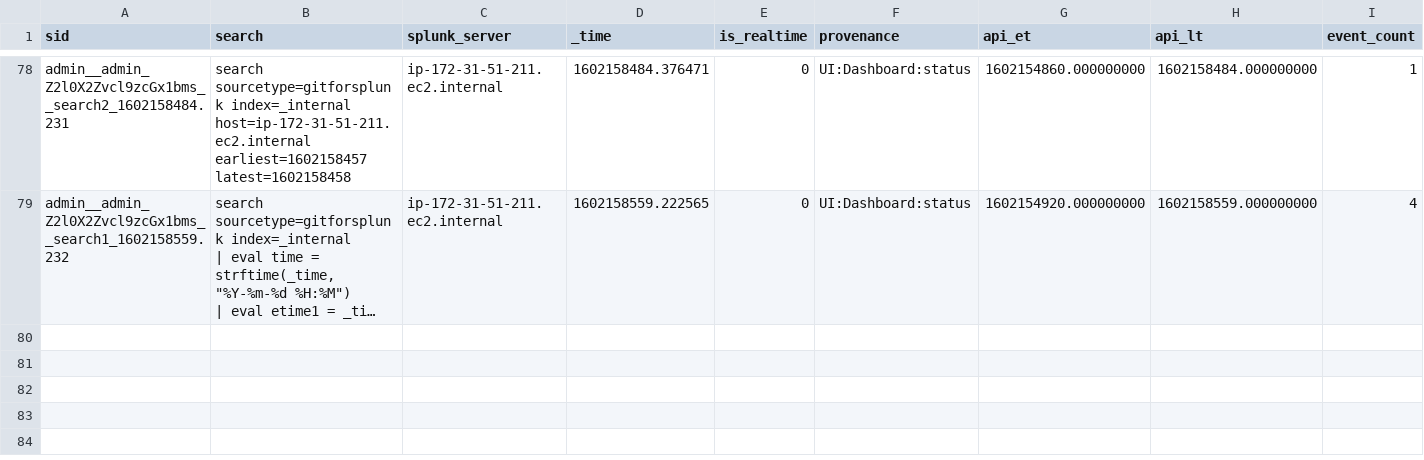
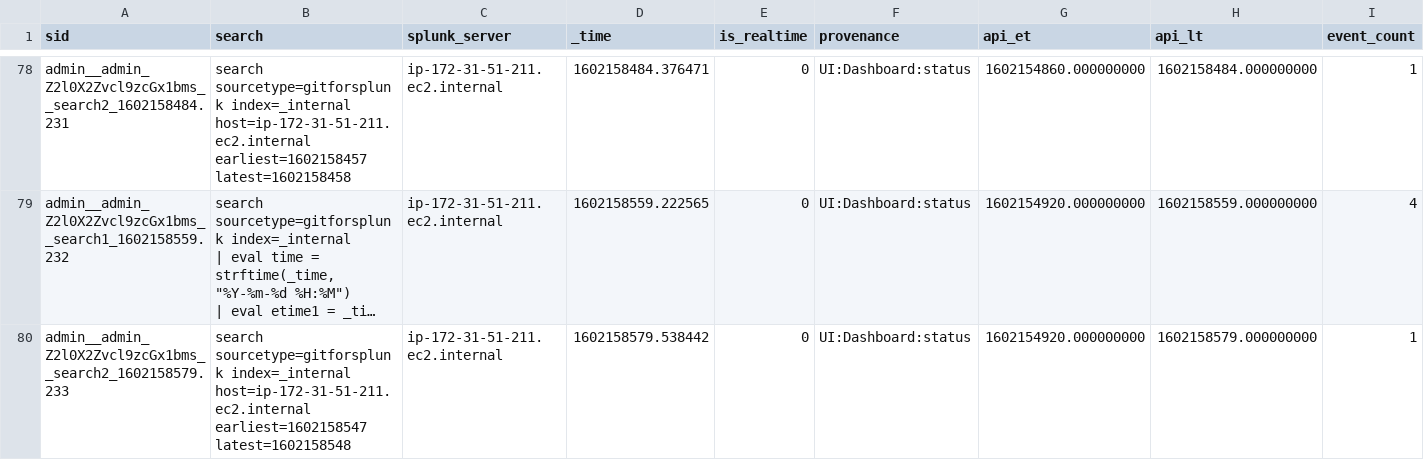
Before and after one commit to tyz51/splunk_config, a CSV file: users/admin/git_for_splunk/history/ip-172-31-51-211.ec2.internal.csv, drawn as a sheet; only a part is shown, gaps mark what is left out; long unchanged cells end in …; rows hold the shown columns only; the diff names each change by its address in the sheet, - before the commit and + after, or states it on an @@ line.

Commit message:
Auto: 189 MB,  1 file changed, 1 insertion(+)

```diff
--- a/users/admin/git_for_splunk/history/ip-172-31-51-211.ec2.internal.csv
+++ b/users/admin/git_for_splunk/history/ip-172-31-51-211.ec2.internal.csv
+row 80: admin__admin_Z2l0X2Zvcl9zcGx1bms__search2_1602158579.233 | search sourcetype=gitforsplunk index=_internal host=ip-172-31-51-211.ec2.internal earliest=1602158547 latest=1602158548 | ip-172-31-51-211.ec2.internal | 1602158579.538442 | 0 | UI:Dashboard:status | 1602154920.000000000 | 1602158579.000000000 | 1
```
